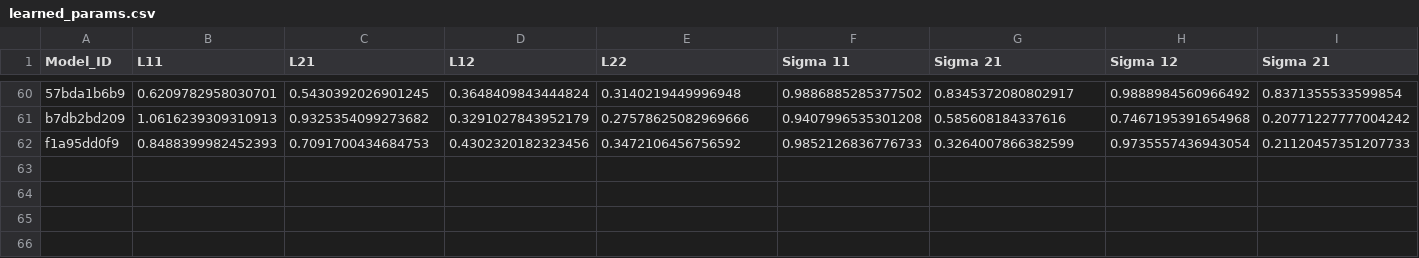
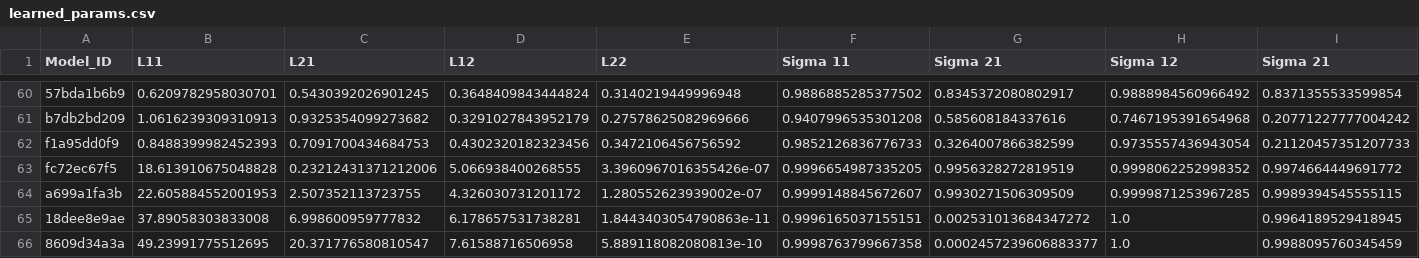
Before and after one commit to yamacisik/gated_kernel_tpp, a CSV file: learned_params.csv, drawn as a sheet; only a part is shown, gaps mark what is left out; rows hold the shown columns only; the diff names each change by its address in the sheet, - before the commit and + after, or states it on an @@ line.

```diff
--- a/learned_params.csv
+++ b/learned_params.csv
+row 63: fc72ec67f5 | 18.613910675048828 | 0.23212431371212006 | 5.066938400268555 | 3.3960967016355426e-07 | 0.9996654987335205 | 0.9956328272819519 | 0.9998062252998352 | 0.9974664449691772
+row 64: a699a1fa3b | 22.605884552001953 | 2.507352113723755 | 4.326030731201172 | 1.280552623939002e-07 | 0.9999148845672607 | 0.9930271506309509 | 0.9999871253967285 | 0.9989394545555115
+row 65: 18dee8e9ae | 37.89058303833008 | 6.998600959777832 | 6.178657531738281 | 1.8443403054790863e-11 | 0.9996165037155151 | 0.002531013684347272 | 1.0 | 0.9964189529418945
+row 66: 8609d34a3a | 49.23991775512695 | 20.371776580810547 | 7.61588716506958 | 5.889118082080813e-10 | 0.9998763799667358 | 0.0002457239606883377 | 1.0 | 0.9988095760345459
```
Also changed, not shown: results.csv.
